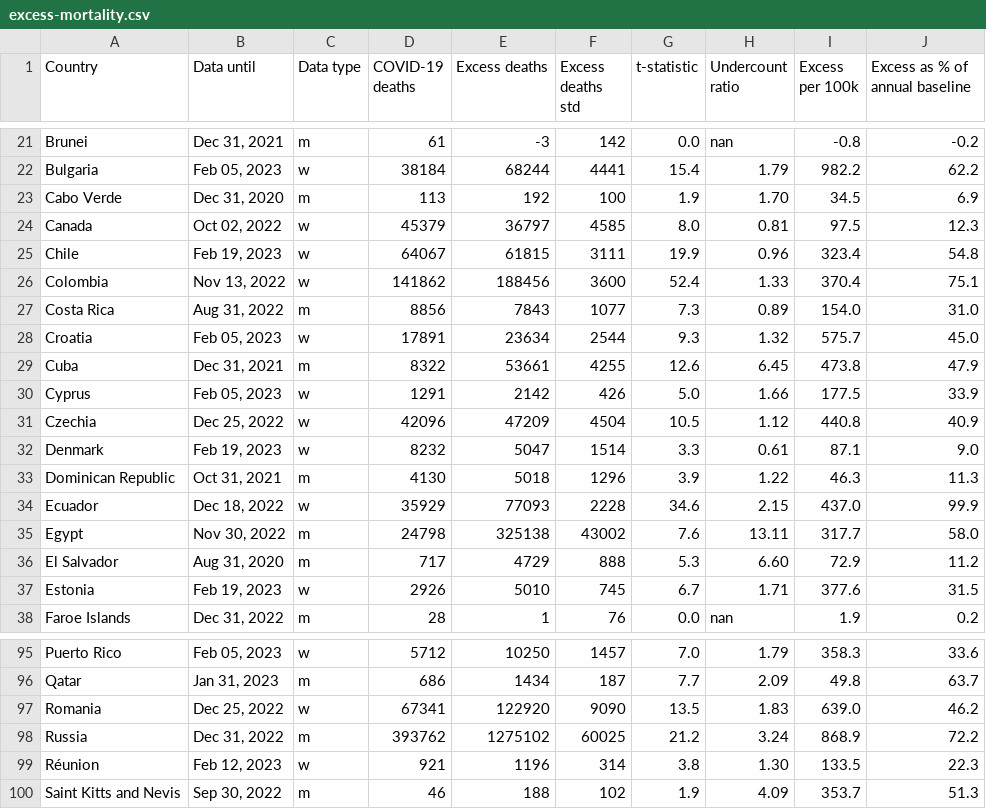
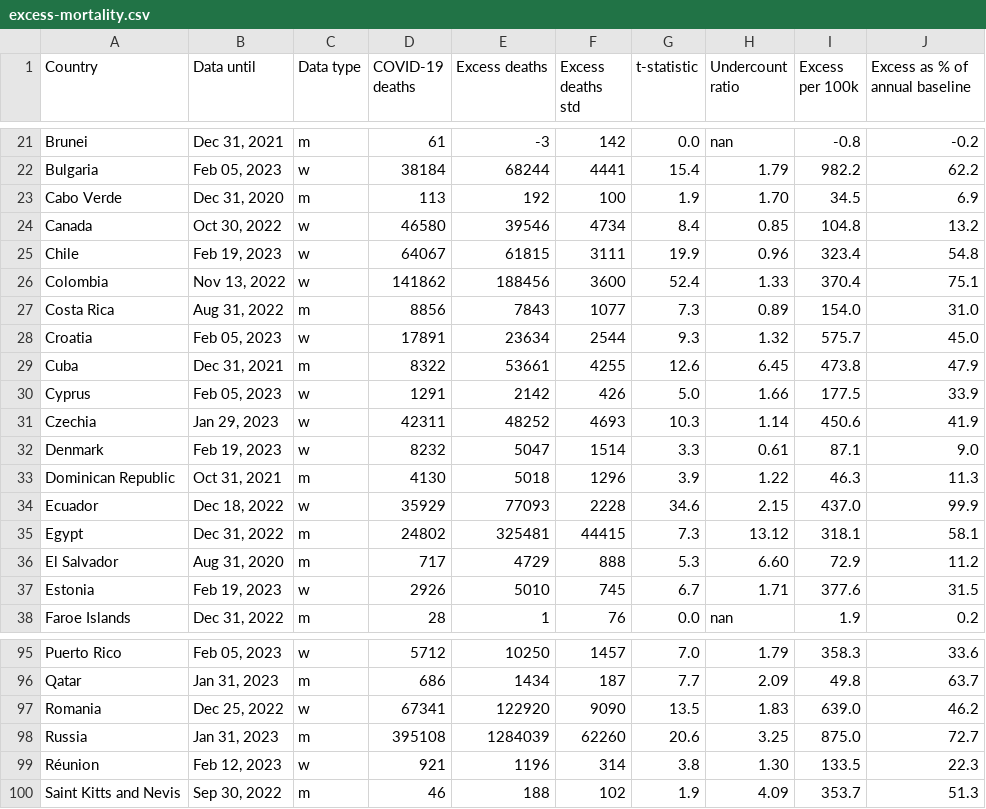
Before and after one commit to dkobak/excess-mortality, a CSV file: excess-mortality.csv, drawn as a sheet; only a part is shown, gaps mark what is left out; the diff covers the shown part only.

```diff
--- a/excess-mortality.csv
+++ b/excess-mortality.csv
@@ -23,3 +23,3 @@ Bulgaria,"Feb 05, 2023",w,38184,68244,4441,15.4,1.79,982.2,62.2
 Cabo Verde,"Dec 31, 2020",m,113,192,100,1.9,1.70,34.5,6.9
-Canada,"Oct 02, 2022",w,45379,36797,4585,8.0,0.81,97.5,12.3
+Canada,"Oct 30, 2022",w,46580,39546,4734,8.4,0.85,104.8,13.2
 Chile,"Feb 19, 2023",w,64067,61815,3111,19.9,0.96,323.4,54.8
@@ -30,3 +30,3 @@ Cuba,"Dec 31, 2021",m,8322,53661,4255,12.6,6.45,473.8,47.9
 Cyprus,"Feb 05, 2023",w,1291,2142,426,5.0,1.66,177.5,33.9
-Czechia,"Dec 25, 2022",w,42096,47209,4504,10.5,1.12,440.8,40.9
+Czechia,"Jan 29, 2023",w,42311,48252,4693,10.3,1.14,450.6,41.9
 Denmark,"Feb 19, 2023",w,8232,5047,1514,3.3,0.61,87.1,9.0
@@ -34,3 +34,3 @@ Dominican Republic,"Oct 31, 2021",m,4130,5018,1296,3.9,1.22,46.3,11.3
 Ecuador,"Dec 18, 2022",w,35929,77093,2228,34.6,2.15,437.0,99.9
-Egypt,"Nov 30, 2022",m,24798,325138,43002,7.6,13.11,317.7,58.0
+Egypt,"Dec 31, 2022",m,24802,325481,44415,7.3,13.12,318.1,58.1
 El Salvador,"Aug 31, 2020",m,717,4729,888,5.3,6.60,72.9,11.2
@@ -97,3 +97,3 @@ Qatar,"Jan 31, 2023",m,686,1434,187,7.7,2.09,49.8,63.7
 Romania,"Dec 25, 2022",w,67341,122920,9090,13.5,1.83,639.0,46.2
-Russia,"Dec 31, 2022",m,393762,1275102,60025,21.2,3.24,868.9,72.2
+Russia,"Jan 31, 2023",m,395108,1284039,62260,20.6,3.25,875.0,72.7
 Réunion,"Feb 12, 2023",w,921,1196,314,3.8,1.30,133.5,22.3
```
Also changed, not shown: 8 edited cells elsewhere in this file, excess-mortality-timeseries.csv, 16 other files.
